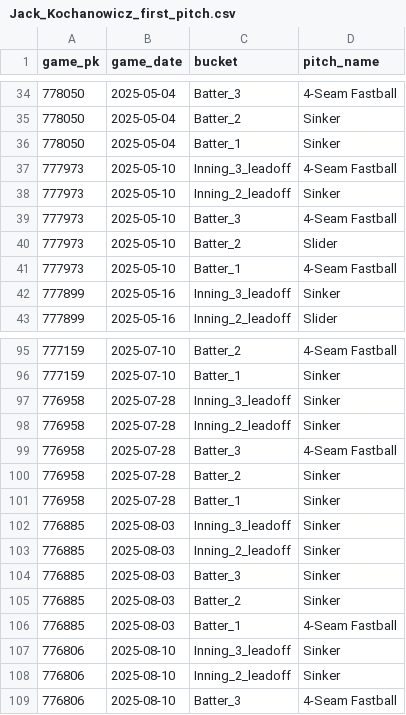
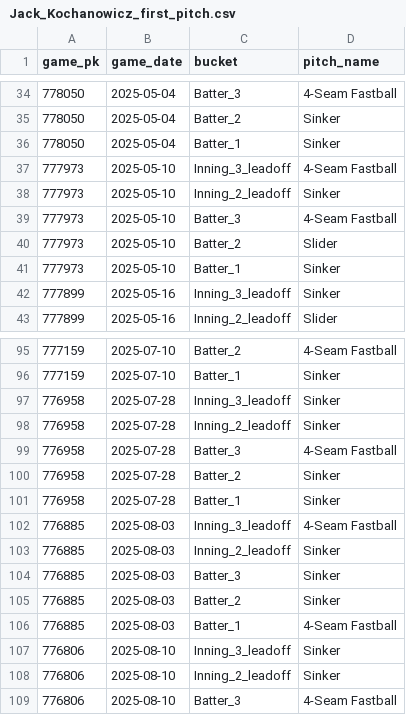
Before and after one commit to kuhny243/pitch-mix-tracker, a CSV file: Jack_Kochanowicz_first_pitch.csv, drawn as a sheet; only a part is shown, gaps mark what is left out.

```diff
--- a/Jack_Kochanowicz_first_pitch.csv
+++ b/Jack_Kochanowicz_first_pitch.csv
@@ -40,3 +40,3 @@ game_pk,game_date,bucket,pitch_name
 777973,2025-05-10,Batter_2,Slider
-777973,2025-05-10,Batter_1,4-Seam Fastball
+777973,2025-05-10,Batter_1,Sinker
 777899,2025-05-16,Inning_3_leadoff,Sinker
@@ -101,3 +101,3 @@ game_pk,game_date,bucket,pitch_name
 776958,2025-07-28,Batter_1,Sinker
-776885,2025-08-03,Inning_3_leadoff,Sinker
+776885,2025-08-03,Inning_3_leadoff,4-Seam Fastball
 776885,2025-08-03,Inning_2_leadoff,Sinker
```
Also changed, not shown: Jack_Kochanowicz_first_pitch_summary.csv.
